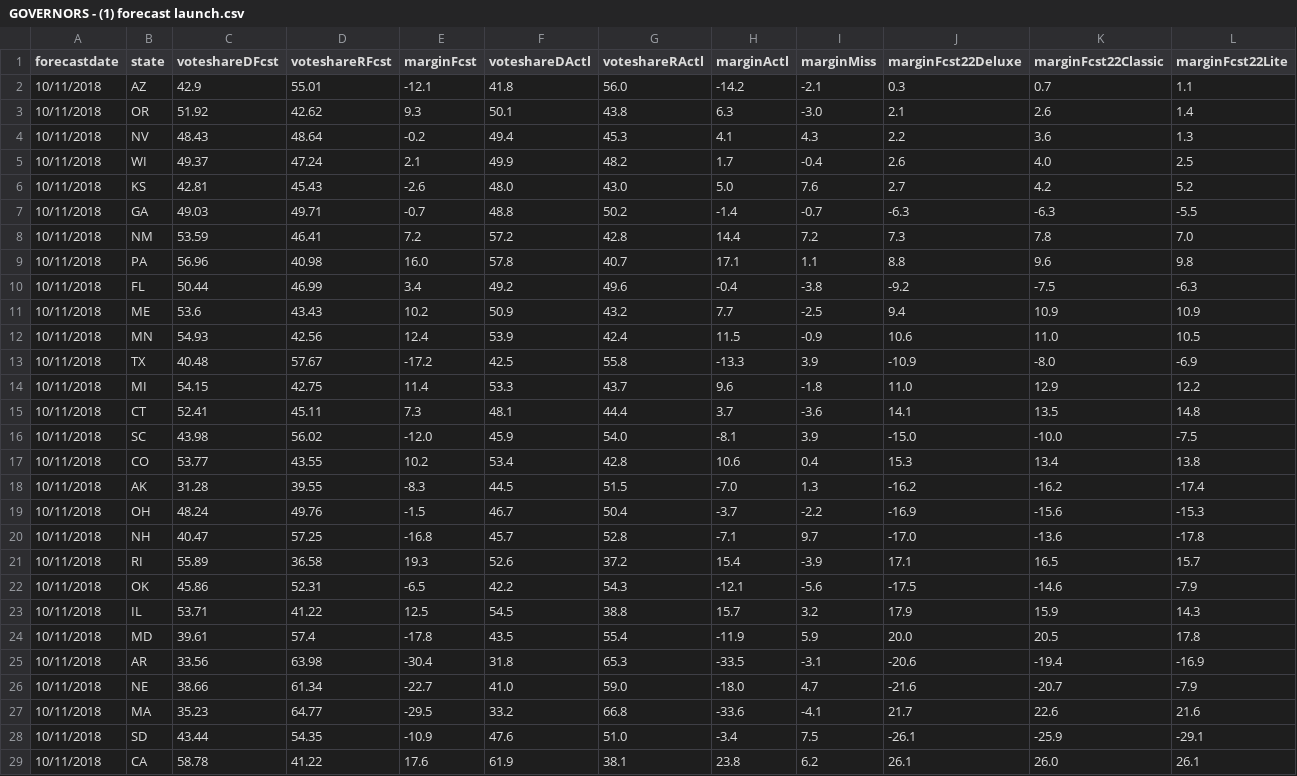
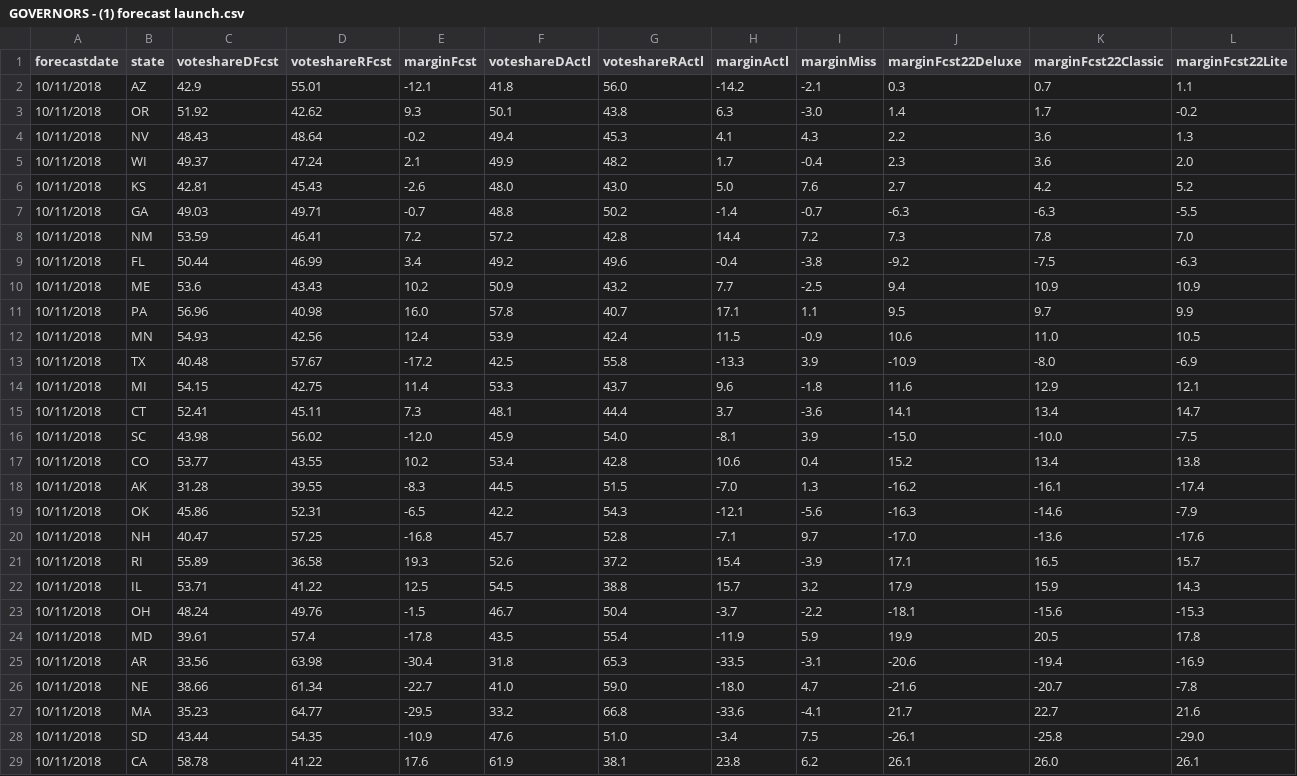
Before and after one commit to dcadata/fte2018, a CSV file: outputs/GOVERNORS - (1) forecast launch.csv, drawn as a sheet; only a part is shown; the diff covers the shown part only.

```diff
--- a/outputs/GOVERNORS - (1) forecast launch.csv
+++ b/outputs/GOVERNORS - (1) forecast launch.csv
@@ -2,5 +2,5 @@ forecastdate,state,voteshareDFcst,voteshareRFcst,marginFcst,voteshareDActl,votes
 10/11/2018,AZ,42.9,55.01,-12.1,41.8,56.0,-14.2,-2.1,0.3,0.7,1.1
-10/11/2018,OR,51.92,42.62,9.3,50.1,43.8,6.3,-3.0,2.1,2.6,1.4
+10/11/2018,OR,51.92,42.62,9.3,50.1,43.8,6.3,-3.0,1.4,1.7,-0.2
 10/11/2018,NV,48.43,48.64,-0.2,49.4,45.3,4.1,4.3,2.2,3.6,1.3
-10/11/2018,WI,49.37,47.24,2.1,49.9,48.2,1.7,-0.4,2.6,4.0,2.5
+10/11/2018,WI,49.37,47.24,2.1,49.9,48.2,1.7,-0.4,2.3,3.6,2.0
 10/11/2018,KS,42.81,45.43,-2.6,48.0,43.0,5.0,7.6,2.7,4.2,5.2
@@ -8,22 +8,22 @@ forecastdate,state,voteshareDFcst,voteshareRFcst,marginFcst,voteshareDActl,votes
 10/11/2018,NM,53.59,46.41,7.2,57.2,42.8,14.4,7.2,7.3,7.8,7.0
-10/11/2018,PA,56.96,40.98,16.0,57.8,40.7,17.1,1.1,8.8,9.6,9.8
 10/11/2018,FL,50.44,46.99,3.4,49.2,49.6,-0.4,-3.8,-9.2,-7.5,-6.3
 10/11/2018,ME,53.6,43.43,10.2,50.9,43.2,7.7,-2.5,9.4,10.9,10.9
+10/11/2018,PA,56.96,40.98,16.0,57.8,40.7,17.1,1.1,9.5,9.7,9.9
 10/11/2018,MN,54.93,42.56,12.4,53.9,42.4,11.5,-0.9,10.6,11.0,10.5
 10/11/2018,TX,40.48,57.67,-17.2,42.5,55.8,-13.3,3.9,-10.9,-8.0,-6.9
-10/11/2018,MI,54.15,42.75,11.4,53.3,43.7,9.6,-1.8,11.0,12.9,12.2
-10/11/2018,CT,52.41,45.11,7.3,48.1,44.4,3.7,-3.6,14.1,13.5,14.8
+10/11/2018,MI,54.15,42.75,11.4,53.3,43.7,9.6,-1.8,11.6,12.9,12.1
+10/11/2018,CT,52.41,45.11,7.3,48.1,44.4,3.7,-3.6,14.1,13.4,14.7
 10/11/2018,SC,43.98,56.02,-12.0,45.9,54.0,-8.1,3.9,-15.0,-10.0,-7.5
-10/11/2018,CO,53.77,43.55,10.2,53.4,42.8,10.6,0.4,15.3,13.4,13.8
-10/11/2018,AK,31.28,39.55,-8.3,44.5,51.5,-7.0,1.3,-16.2,-16.2,-17.4
-10/11/2018,OH,48.24,49.76,-1.5,46.7,50.4,-3.7,-2.2,-16.9,-15.6,-15.3
-10/11/2018,NH,40.47,57.25,-16.8,45.7,52.8,-7.1,9.7,-17.0,-13.6,-17.8
+10/11/2018,CO,53.77,43.55,10.2,53.4,42.8,10.6,0.4,15.2,13.4,13.8
+10/11/2018,AK,31.28,39.55,-8.3,44.5,51.5,-7.0,1.3,-16.2,-16.1,-17.4
+10/11/2018,OK,45.86,52.31,-6.5,42.2,54.3,-12.1,-5.6,-16.3,-14.6,-7.9
+10/11/2018,NH,40.47,57.25,-16.8,45.7,52.8,-7.1,9.7,-17.0,-13.6,-17.6
 10/11/2018,RI,55.89,36.58,19.3,52.6,37.2,15.4,-3.9,17.1,16.5,15.7
-10/11/2018,OK,45.86,52.31,-6.5,42.2,54.3,-12.1,-5.6,-17.5,-14.6,-7.9
 10/11/2018,IL,53.71,41.22,12.5,54.5,38.8,15.7,3.2,17.9,15.9,14.3
-10/11/2018,MD,39.61,57.4,-17.8,43.5,55.4,-11.9,5.9,20.0,20.5,17.8
+10/11/2018,OH,48.24,49.76,-1.5,46.7,50.4,-3.7,-2.2,-18.1,-15.6,-15.3
+10/11/2018,MD,39.61,57.4,-17.8,43.5,55.4,-11.9,5.9,19.9,20.5,17.8
 10/11/2018,AR,33.56,63.98,-30.4,31.8,65.3,-33.5,-3.1,-20.6,-19.4,-16.9
-10/11/2018,NE,38.66,61.34,-22.7,41.0,59.0,-18.0,4.7,-21.6,-20.7,-7.9
-10/11/2018,MA,35.23,64.77,-29.5,33.2,66.8,-33.6,-4.1,21.7,22.6,21.6
-10/11/2018,SD,43.44,54.35,-10.9,47.6,51.0,-3.4,7.5,-26.1,-25.9,-29.1
+10/11/2018,NE,38.66,61.34,-22.7,41.0,59.0,-18.0,4.7,-21.6,-20.7,-7.8
+10/11/2018,MA,35.23,64.77,-29.5,33.2,66.8,-33.6,-4.1,21.7,22.7,21.6
+10/11/2018,SD,43.44,54.35,-10.9,47.6,51.0,-3.4,7.5,-26.1,-25.8,-29.0
 10/11/2018,CA,58.78,41.22,17.6,61.9,38.1,23.8,6.2,26.1,26.0,26.1
```
Also changed, not shown: 6 edited cells elsewhere in this file, outputs/GOVERNORS - (2) closest to election.csv, outputs/SENATE - (1) this day in 2018.csv, 1 other file.
